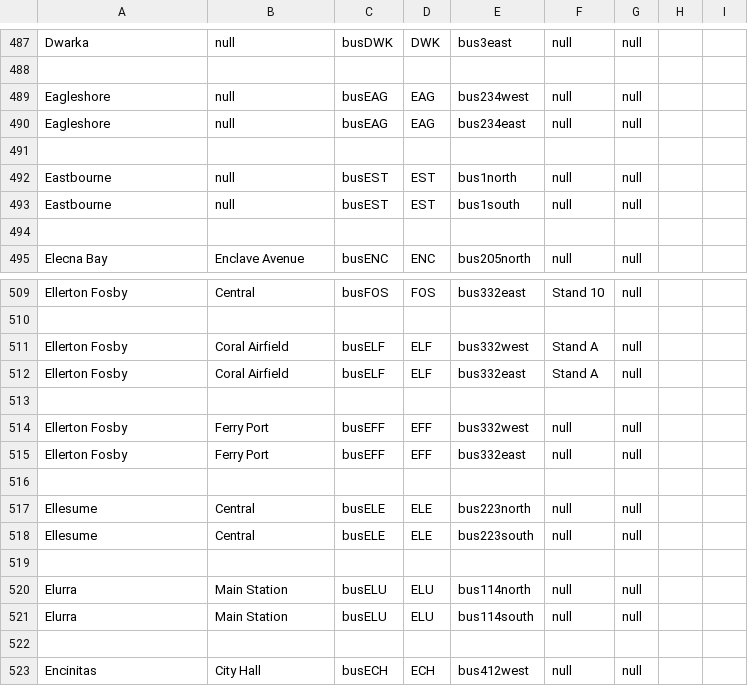
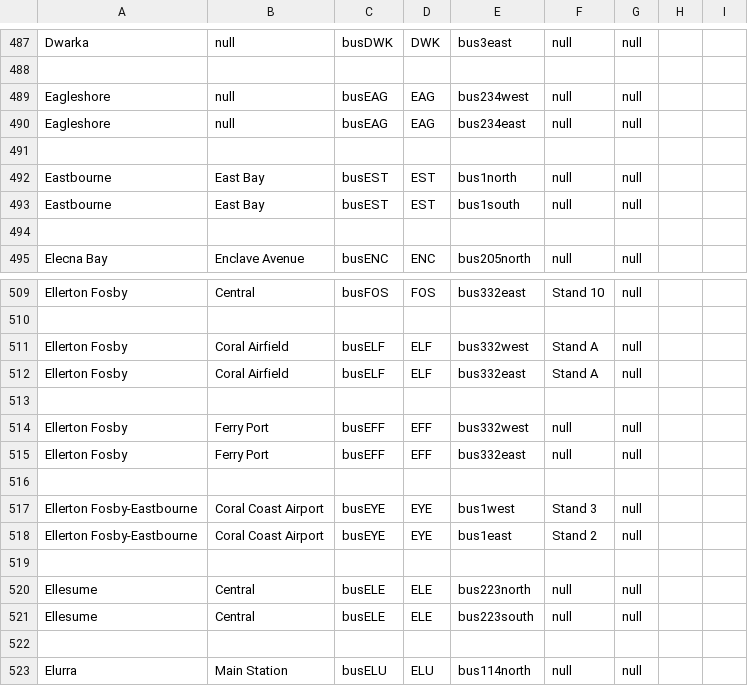
Before and after one commit to KittyCat11231/Feline-Holdings, a CSV file: src/intraroute/data/ui/stops/bus.csv, drawn as a sheet; only a part is shown, gaps mark what is left out; the shorter side is filled out with more unchanged rows.

Commit message:
IntraRoute data update

```diff
--- a/src/intraroute/data/ui/stops/bus.csv
+++ b/src/intraroute/data/ui/stops/bus.csv
@@ -491,4 +491,4 @@ Eagleshore,null,busEAG,EAG,bus234east,null,null,,
 ,,,,,,,,
-Eastbourne,null,busEST,EST,bus1north,null,null,,
-Eastbourne,null,busEST,EST,bus1south,null,null,,
+Eastbourne,East Bay,busEST,EST,bus1north,null,null,,
+Eastbourne,East Bay,busEST,EST,bus1south,null,null,,
 ,,,,,,,,
@@ -515,2 +515,5 @@ Ellerton Fosby,Ferry Port,busEFF,EFF,bus332west,null,null,,
 Ellerton Fosby,Ferry Port,busEFF,EFF,bus332east,null,null,,
+,,,,,,,,
+Ellerton Fosby-Eastbourne,Coral Coast Airport,busEYE,EYE,bus1west,Stand 3,null,,
+Ellerton Fosby-Eastbourne,Coral Coast Airport,busEYE,EYE,bus1east,Stand 2,null,,
 ,,,,,,,,
```
Also changed, not shown: src/intraroute/data/pathfinding/bus.csv, 2 other files.
